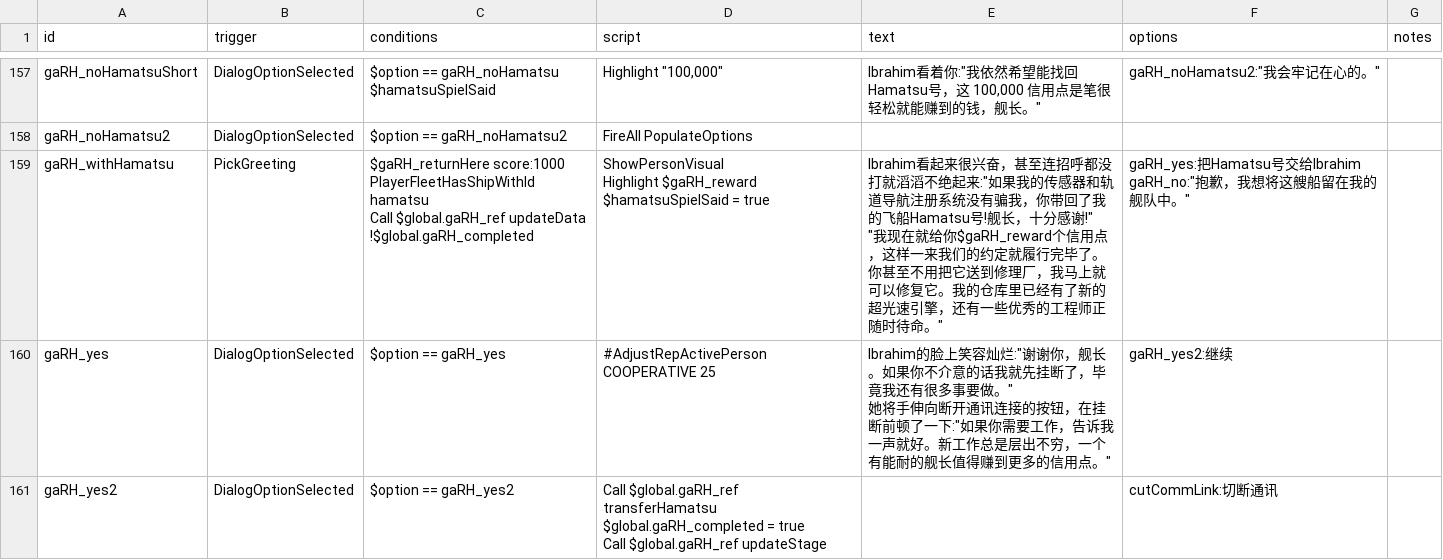
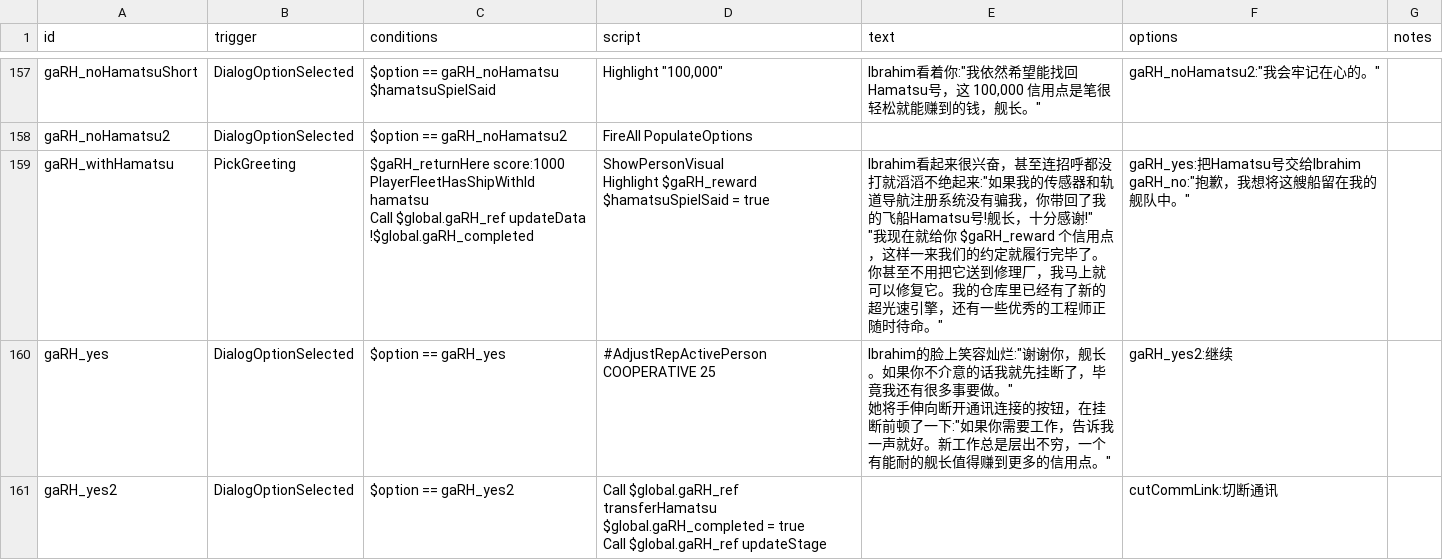
Before and after one commit to TruthOriginem/Starsector-0951-Localization, a CSV file: localization/data/campaign/rules 1800-2000.csv, drawn as a sheet; only a part is shown, gaps mark what is left out; the diff covers the shown part only.

```diff
--- a/localization/data/campaign/rules 1800-2000.csv
+++ b/localization/data/campaign/rules 1800-2000.csv
@@ -558,11 +558,11 @@ $hamatsuSpielSaid","Highlight ""100,000""","Ibrahim看着你:""我依然希望
 gaRH_noHamatsu2,DialogOptionSelected,$option == gaRH_noHamatsu2,FireAll PopulateOptions,,,,
-gaRH_withHamatsu,PickGreeting,"$gaRH_returnHere score:1000
-PlayerFleetHasShipWithId hamatsu
-Call $global.gaRH_ref updateData
-!$global.gaRH_completed","ShowPersonVisual
-Highlight $gaRH_reward
-$hamatsuSpielSaid = true","Ibrahim看起来很兴奋，甚至连招呼都没打就滔滔不绝起来:""如果我的传感器和轨道导航注册系统没有骗我，你带回了我的飞船Hamatsu号!舰长，十分感谢!""
-
-""我现在就给你$gaRH_reward个信用点，这样一来我们的约定就履行完毕了。你甚至不用把它送到修理厂，我马上就可以修复它。我的仓库里已经有了新的超光速引擎，还有一些优秀的工程师正随时待命。""","gaRH_yes:把Hamatsu号交给Ibrahim
-gaRH_no:""抱歉，我想将这艘船留在我的舰队中。""",,
+gaRH_withHamatsu,PickGreeting,"$gaRH_returnHere score:1000
+PlayerFleetHasShipWithId hamatsu
+Call $global.gaRH_ref updateData
+!$global.gaRH_completed","ShowPersonVisual
+Highlight $gaRH_reward
+$hamatsuSpielSaid = true","Ibrahim看起来很兴奋，甚至连招呼都没打就滔滔不绝起来:""如果我的传感器和轨道导航注册系统没有骗我，你带回了我的飞船Hamatsu号!舰长，十分感谢!""
+
+""我现在就给你 $gaRH_reward 个信用点，这样一来我们的约定就履行完毕了。你甚至不用把它送到修理厂，我马上就可以修复它。我的仓库里已经有了新的超光速引擎，还有一些优秀的工程师正随时待命。""","gaRH_yes:把Hamatsu号交给Ibrahim
+gaRH_no:""抱歉，我想将这艘船留在我的舰队中。""",,
 gaRH_yes,DialogOptionSelected,$option == gaRH_yes,#AdjustRepActivePerson COOPERATIVE 25,"Ibrahim的脸上笑容灿烂:""谢谢你，舰长。如果你不介意的话我就先挂断了，毕竟我还有很多事要做。""
```
Also changed, not shown: 47 edited cells elsewhere in this file.
